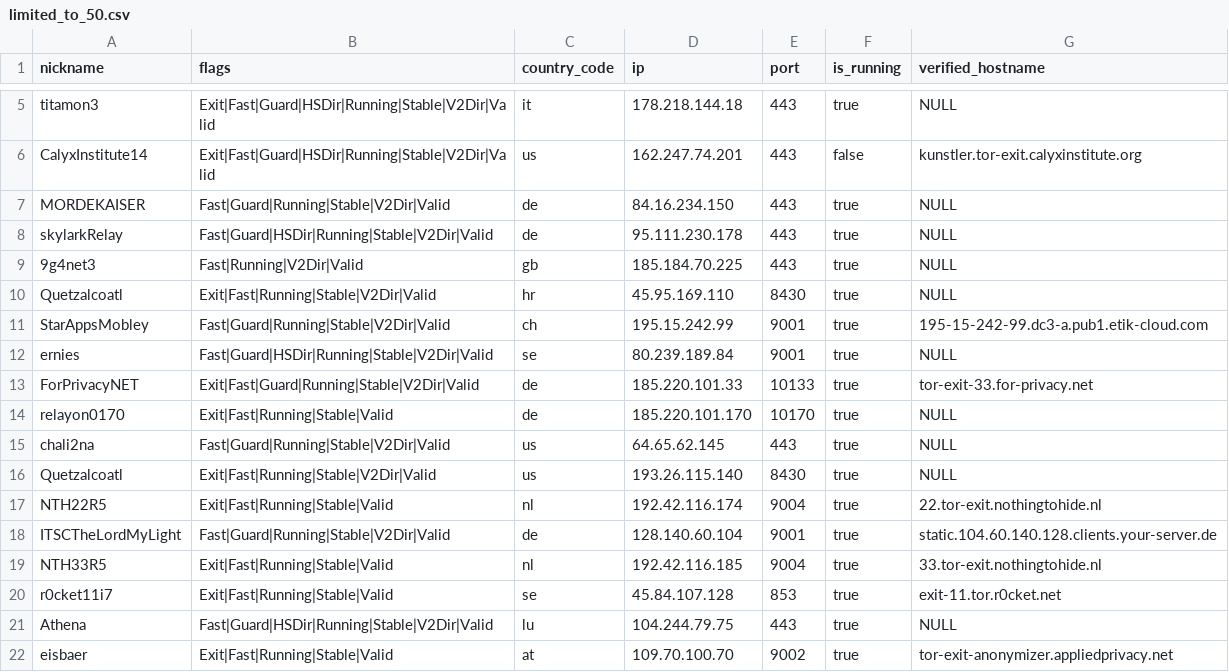
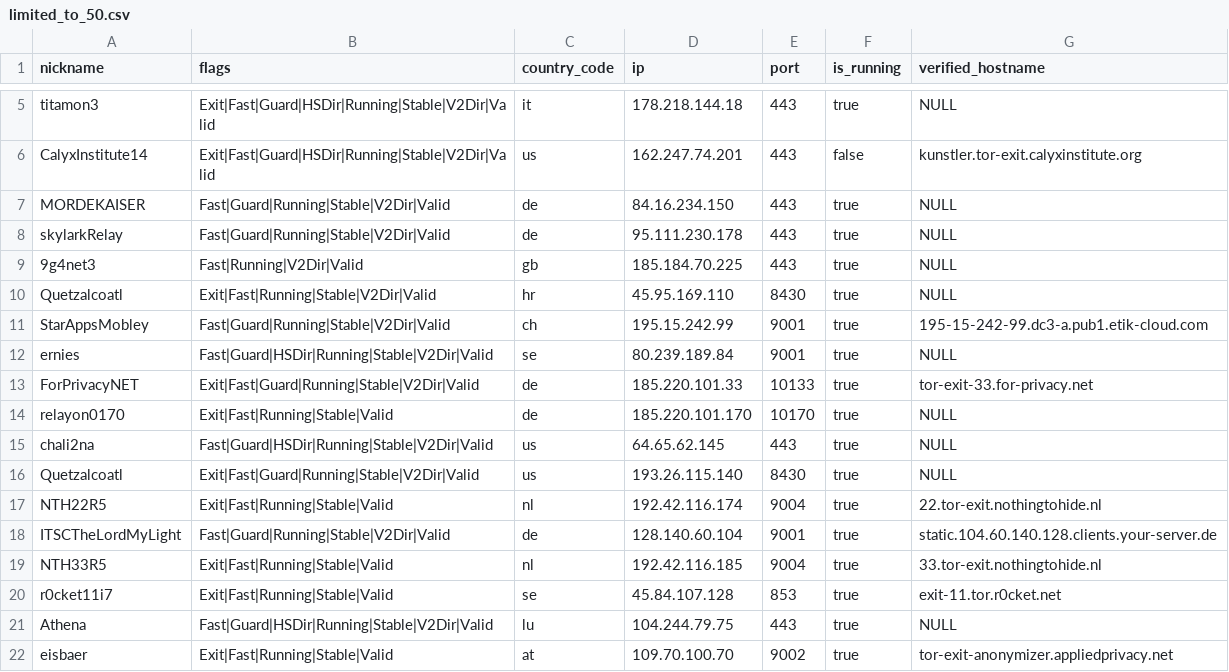
Before and after one commit to cgiamp/123-test-abort, a CSV file: limited_to_50.csv, drawn as a sheet; only a part is shown, gaps mark what is left out; the diff covers the shown part only.

```diff
--- a/limited_to_50.csv
+++ b/limited_to_50.csv
@@ -7,3 +7,3 @@
 "MORDEKAISER","Fast|Guard|Running|Stable|V2Dir|Valid","de","84.16.234.150","443",true,"NULL"
-"skylarkRelay","Fast|Guard|HSDir|Running|Stable|V2Dir|Valid","de","95.111.230.178","443",true,"NULL"
+"skylarkRelay","Fast|Guard|Running|Stable|V2Dir|Valid","de","95.111.230.178","443",true,"NULL"
 "9g4net3","Fast|Running|V2Dir|Valid","gb","185.184.70.225","443",true,"NULL"
@@ -14,4 +14,4 @@
 "relayon0170","Exit|Fast|Running|Stable|Valid","de","185.220.101.170","10170",true,"NULL"
-"chali2na","Fast|Guard|Running|Stable|V2Dir|Valid","us","64.65.62.145","443",true,"NULL"
-"Quetzalcoatl","Exit|Fast|Running|Stable|V2Dir|Valid","us","193.26.115.140","8430",true,"NULL"
+"chali2na","Fast|Guard|HSDir|Running|Stable|V2Dir|Valid","us","64.65.62.145","443",true,"NULL"
+"Quetzalcoatl","Exit|Fast|Guard|Running|Stable|V2Dir|Valid","us","193.26.115.140","8430",true,"NULL"
 "NTH22R5","Exit|Fast|Running|Stable|Valid","nl","192.42.116.174","9004",true,"22.tor-exit.nothingtohide.nl"
```
Also changed, not shown: 1 added row, 1 removed row and 9 edited cells elsewhere in this file, 2 other files.
